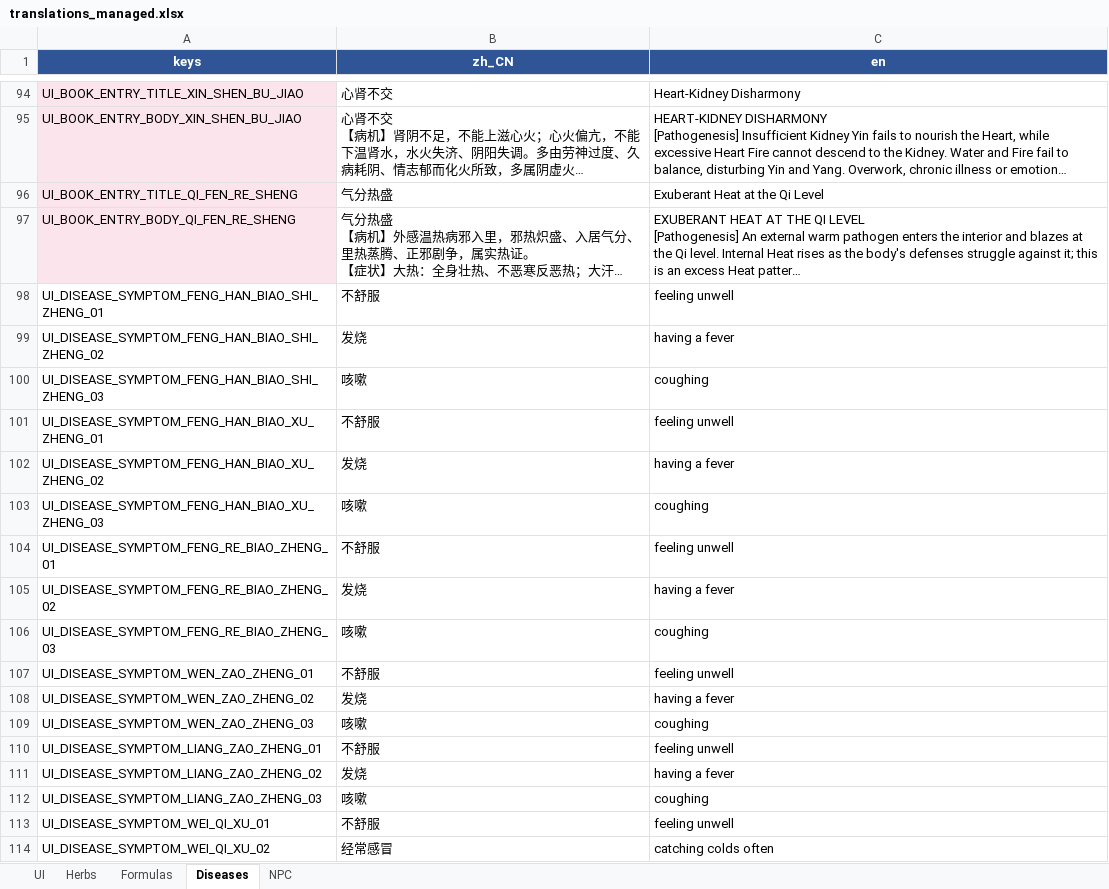
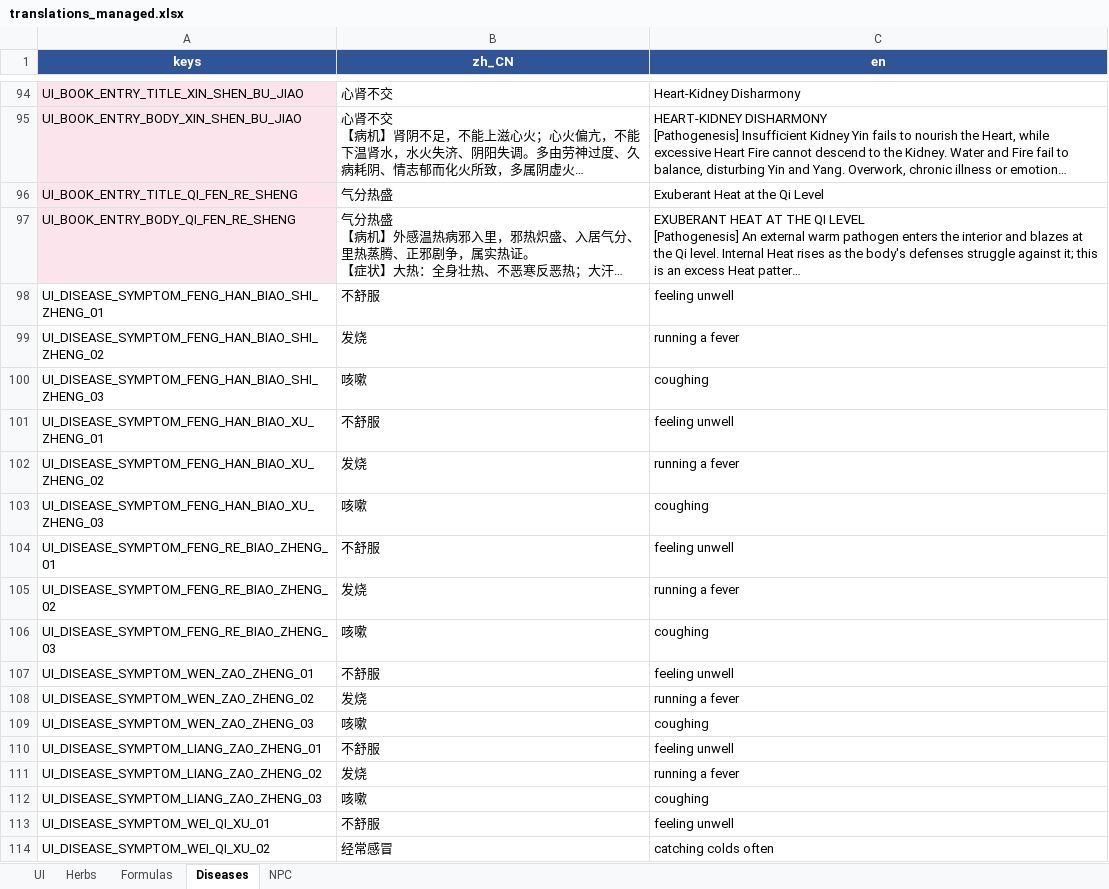
Before and after one commit to lqc19891229/Doctor, an Excel workbook: DataTables/translations_managed.xlsx, sheet Diseases, drawn as a sheet; only a part is shown, gaps mark what is left out; long unchanged cells end in …; values as stored, in another font and other column widths than the file's, no borders; table styles not drawn; the diff covers the shown part only; the diff names each change by its address in the sheet, - before the commit and + after, or states it on an @@ line.

```diff
--- a/DataTables/translations_managed.xlsx (sheet Diseases)
+++ b/DataTables/translations_managed.xlsx (sheet Diseases)
-C99 (en): having a fever
+C99 (en): running a fever
-C102 (en): having a fever
+C102 (en): running a fever
-C105 (en): having a fever
+C105 (en): running a fever
-C108 (en): having a fever
+C108 (en): running a fever
-C111 (en): having a fever
+C111 (en): running a fever
```
Also changed, not shown: 64 edited cells elsewhere in this sheet, sheet NPC, 7 other files.
